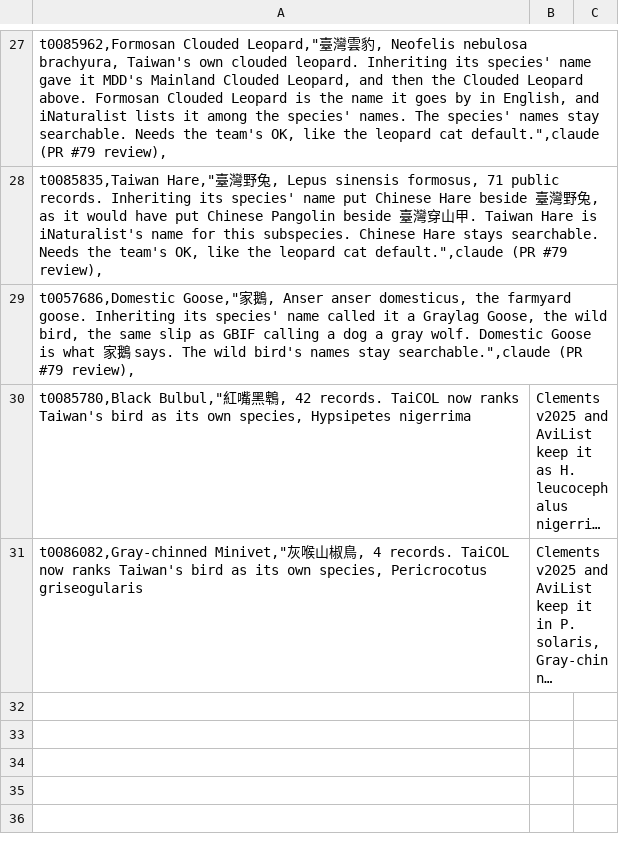
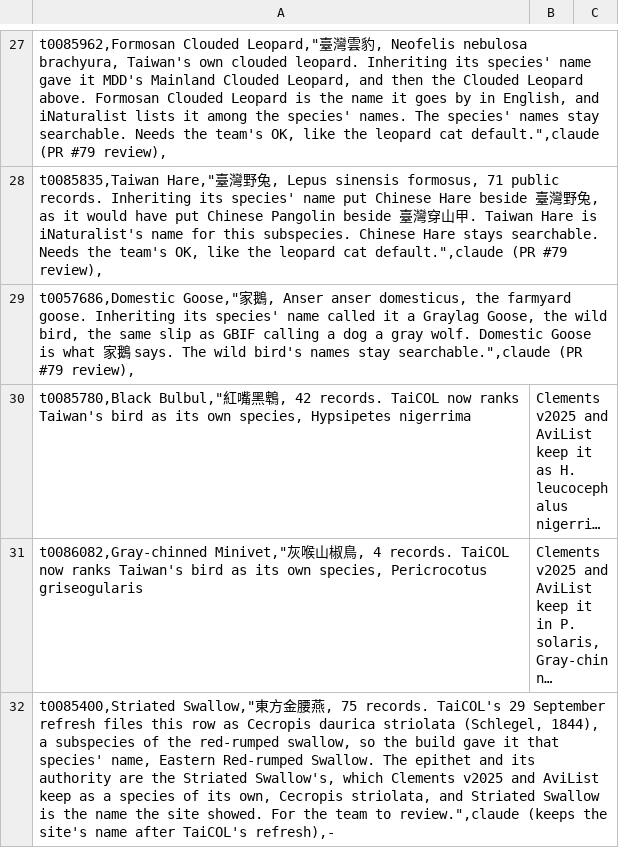
Before and after one commit to 28NS30/conservation, a CSV file: scripts/english-names-overrides.csv, drawn as a sheet; only a part is shown, gaps mark what is left out; long unchanged cells end in …; the diff names each change by its address in the sheet, - before the commit and + after, or states it on an @@ line.

```diff
--- a/scripts/english-names-overrides.csv
+++ b/scripts/english-names-overrides.csv
+row 32: t0085400,Striated Swallow,"東方金腰燕, 75 records. TaiCOL's 29 September refresh files this row as Cecropis daurica striolata (Schlegel, 1844), a subspecies of the red-rumped swallow, so the build gave it that species' name, Eastern Red-rumped Swallow. The epithet and its authority are the Striated Swallow's, which Clements v2025 and AviList keep as a species of its own, Cecropis striolata, and Striated Swallow is the name the site showed. For the team to review.",claude (keeps the site's name after TaiCOL's refresh),-
```
